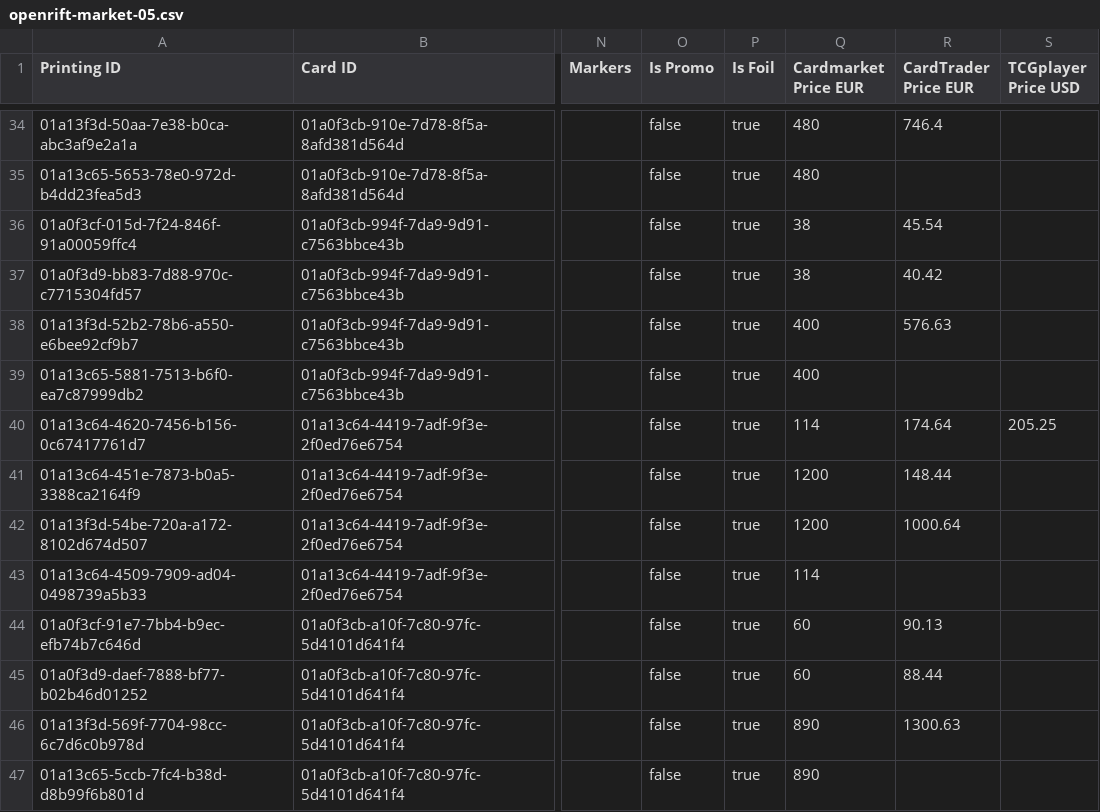
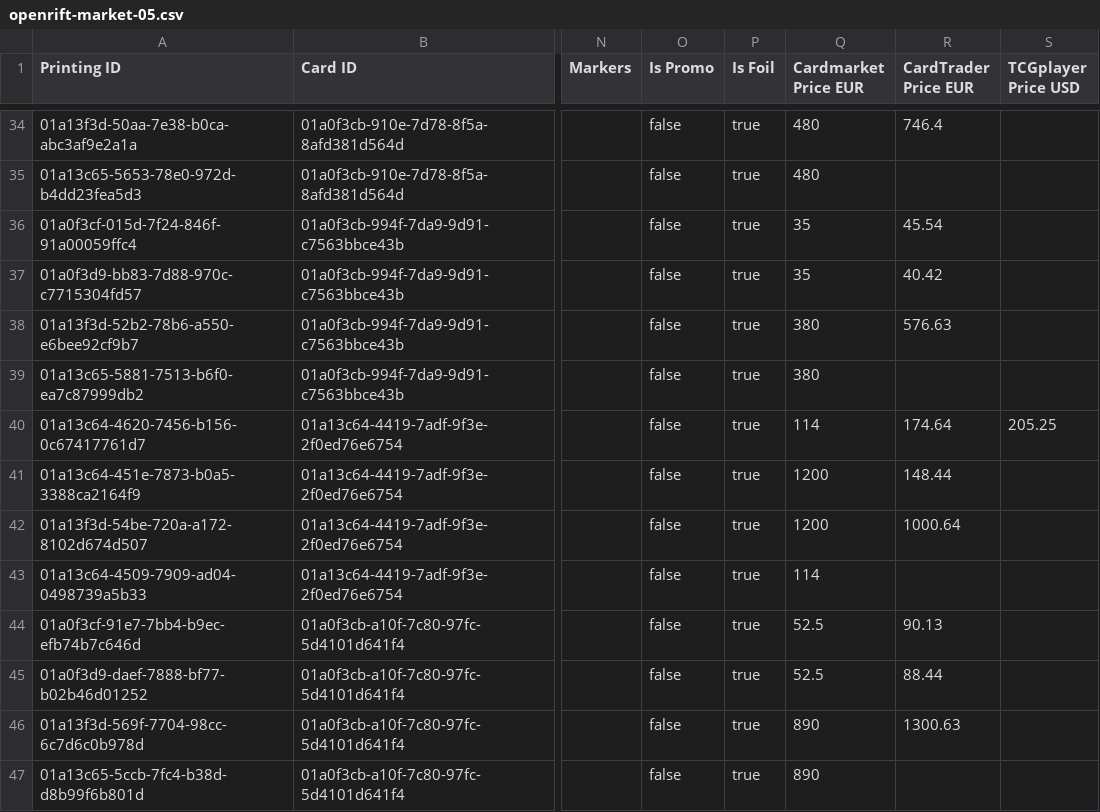
Before and after one commit to Dekanje/tcg_trading, a CSV file: data/openrift-market-05.csv, drawn as a sheet; only a part is shown, gaps mark what is left out; the diff covers the shown part only; the diff names each change by its address in the sheet, - before the commit and + after, or states it on an @@ line.

```diff
--- a/data/openrift-market-05.csv
+++ b/data/openrift-market-05.csv
-Q36:Q37 (Cardmarket Price EUR): 38
+Q36:Q37 (Cardmarket Price EUR): 35
-Q38:Q39 (Cardmarket Price EUR): 400
+Q38:Q39 (Cardmarket Price EUR): 380
-Q44:Q45 (Cardmarket Price EUR): 60
+Q44:Q45 (Cardmarket Price EUR): 52.5
```
Also changed, not shown: 128 edited cells elsewhere in this file, data/openrift-market-02.csv, data/openrift-market-04.csv, 8 other files.
